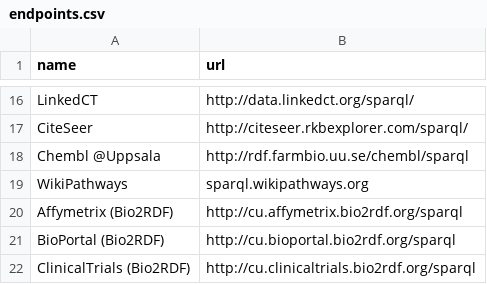
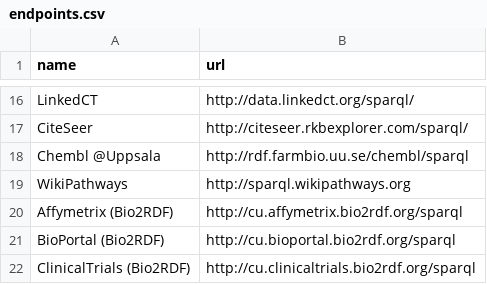
Before and after one commit to dbcls/umakadata, a CSV file: db/seeds_data/endpoints.csv, drawn as a sheet; only a part is shown, gaps mark what is left out.

Commit message:
change uri of WikiPathways; sparql.wikipathways.org -> http://sparql.wikipathways.org

```diff
--- a/db/seeds_data/endpoints.csv
+++ b/db/seeds_data/endpoints.csv
@@ -18,3 +18,3 @@ CiteSeer,http://citeseer.rkbexplorer.com/sparql/
 Chembl @Uppsala,http://rdf.farmbio.uu.se/chembl/sparql
-WikiPathways,sparql.wikipathways.org
+WikiPathways,http://sparql.wikipathways.org
 Affymetrix (Bio2RDF),http://cu.affymetrix.bio2rdf.org/sparql
```
